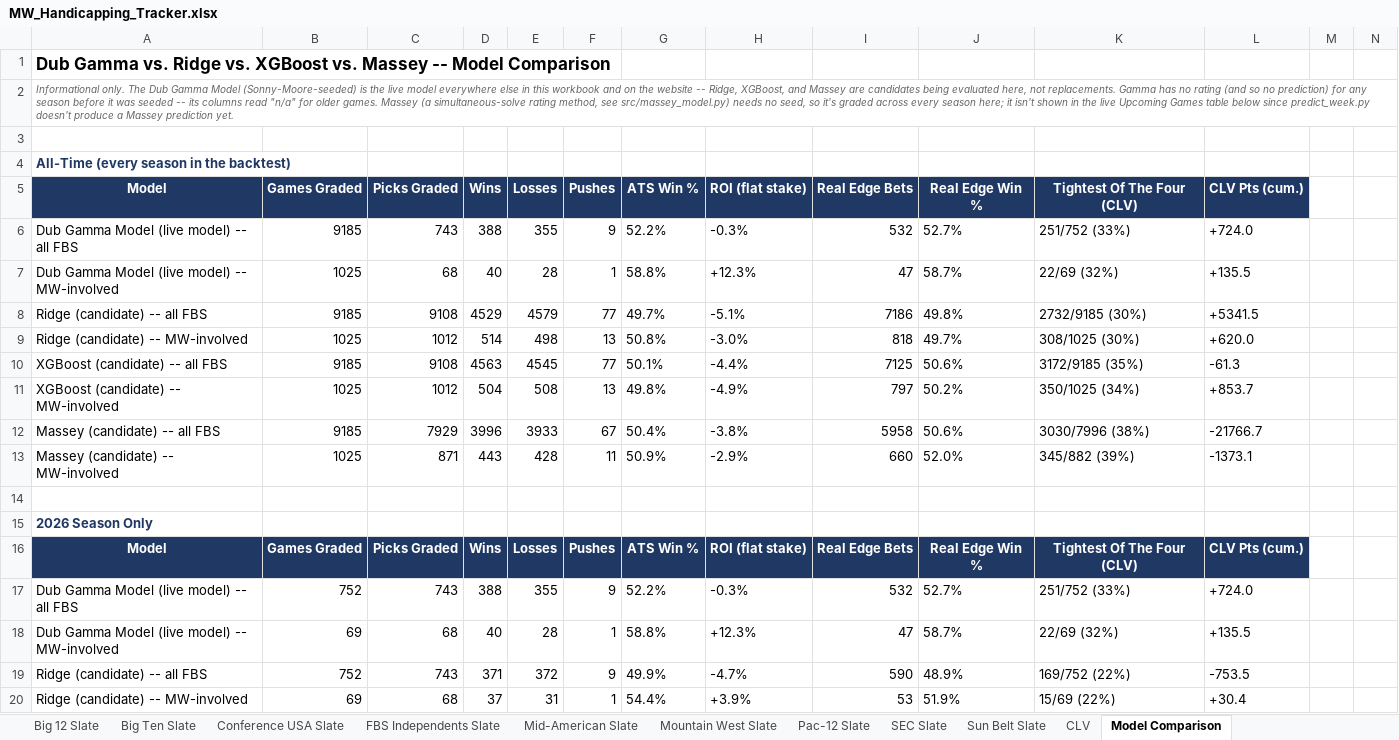
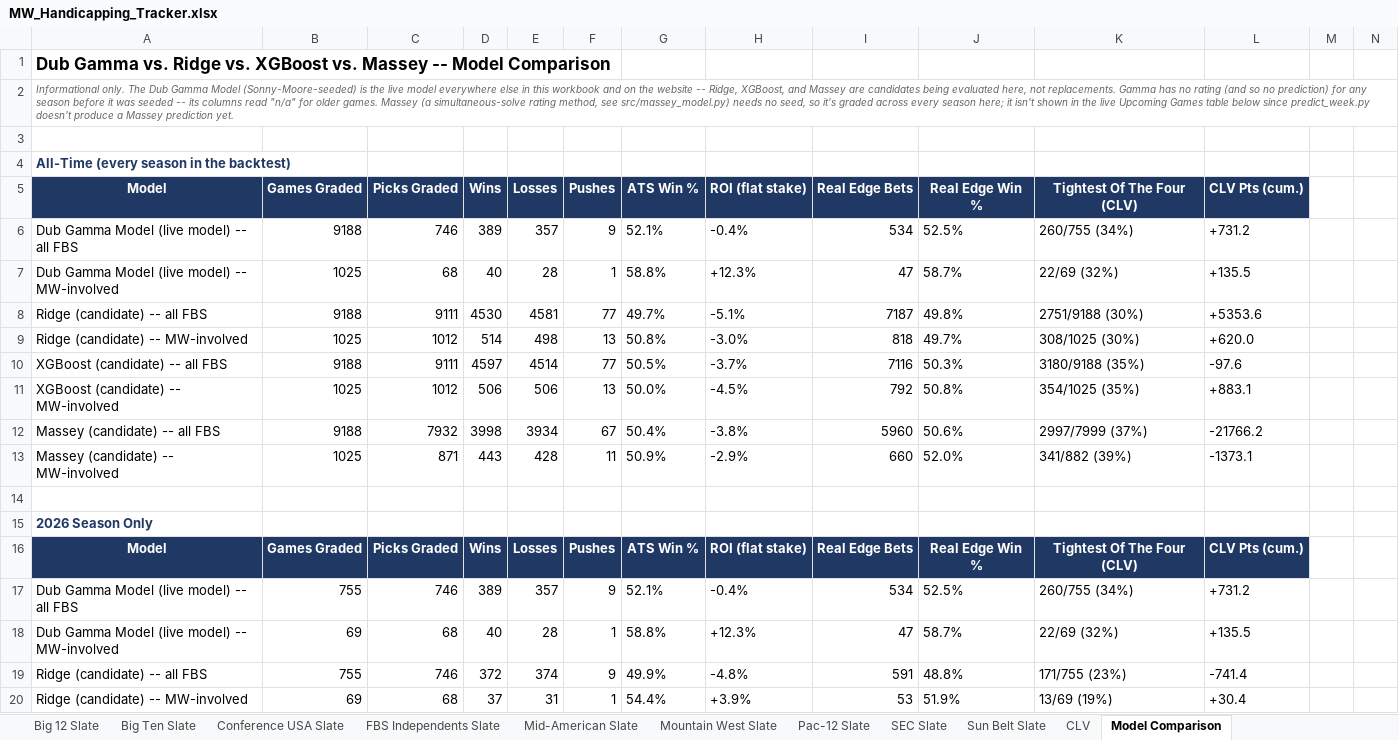
Before and after one commit to colea223/mdubcapping, an Excel workbook: excel/MW_Handicapping_Tracker.xlsx, sheet Model Comparison, drawn as a sheet; only a part is shown; values as stored, in another font and other column widths than the file's, no borders; removed rows and columns are numbered as before the commit, all else as after; rows hold the shown columns only; the diff covers the shown part only; the diff names each change by its address in the sheet, - before the commit and + after, or states it on an @@ line.

```diff
--- a/excel/MW_Handicapping_Tracker.xlsx (sheet Model Comparison)
+++ b/excel/MW_Handicapping_Tracker.xlsx (sheet Model Comparison)
-row 6: Dub Gamma Model (live model) -- all FBS | 9185 | 743 | 388 | 355 | 9 | 52.2% | -0.3% | 532 | 52.7% | 251/752 (33%) | +724.0
+row 6: Dub Gamma Model (live model) -- all FBS | 9188 | 746 | 389 | 357 | 9 | 52.1% | -0.4% | 534 | 52.5% | 260/755 (34%) | +731.2
-B8: 9185
+B8: 9188
-C8: 9108
+C8: 9111
-D8: 4529
+D8: 4530
-E8: 4579
+E8: 4581
-I8: 7186
+I8: 7187
-K8: 2732/9185 (30%)
+K8: 2751/9188 (30%)
-L8: +5341.5
+L8: +5353.6
-row 10: XGBoost (candidate) -- all FBS | 9185 | 9108 | 4563 | 4545 | 77 | 50.1% | -4.4% | 7125 | 50.6% | 3172/9185 (35%) | -61.3
+row 10: XGBoost (candidate) -- all FBS | 9188 | 9111 | 4597 | 4514 | 77 | 50.5% | -3.7% | 7116 | 50.3% | 3180/9188 (35%) | -97.6
-D11: 504
+D11: 506
-E11: 508
+E11: 506
-G11: 49.8%
+G11: 50.0%
-H11: -4.9%
+H11: -4.5%
-I11: 797
+I11: 792
-J11: 50.2%
+J11: 50.8%
-K11: 350/1025 (34%)
+K11: 354/1025 (35%)
-L11: +853.7
+L11: +883.1
-B12: 9185
+B12: 9188
-C12: 7929
+C12: 7932
-D12: 3996
+D12: 3998
-E12: 3933
+E12: 3934
-I12: 5958
+I12: 5960
-K12: 3030/7996 (38%)
+K12: 2997/7999 (37%)
-L12: -21766.7
+L12: -21766.2
-K13: 345/882 (39%)
+K13: 341/882 (39%)
-row 17: Dub Gamma Model (live model) -- all FBS | 752 | 743 | 388 | 355 | 9 | 52.2% | -0.3% | 532 | 52.7% | 251/752 (33%) | +724.0
+row 17: Dub Gamma Model (live model) -- all FBS | 755 | 746 | 389 | 357 | 9 | 52.1% | -0.4% | 534 | 52.5% | 260/755 (34%) | +731.2
-row 19: Ridge (candidate) -- all FBS | 752 | 743 | 371 | 372 | 9 | 49.9% | -4.7% | 590 | 48.9% | 169/752 (22%) | -753.5
+row 19: Ridge (candidate) -- all FBS | 755 | 746 | 372 | 374 | 9 | 49.9% | -4.8% | 591 | 48.8% | 171/755 (23%) | -741.4
-K20: 15/69 (22%)
+K20: 13/69 (19%)
```
Also changed, not shown: 19 added rows, 19 removed rows, 429 edited cells and cell formats elsewhere in this sheet, sheet National Slate, sheet Power Ratings, sheet CLV, sheet Strength of Record, sheet Mid-American Slate, sheet Big Ten Slate, 10 more sheets, 43 other files.
